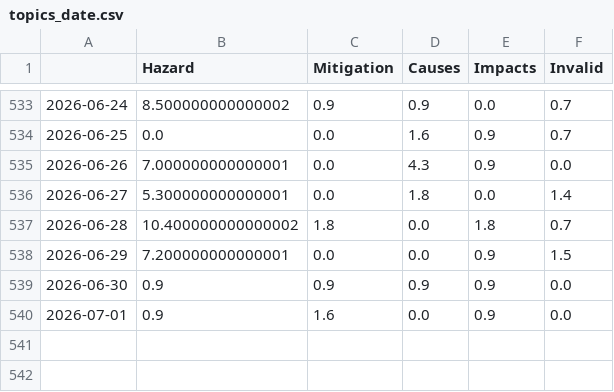
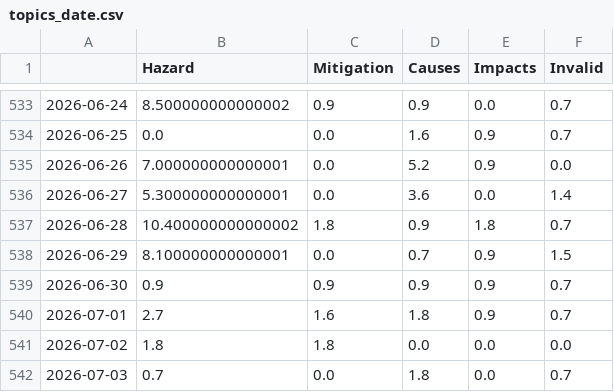
Before and after one commit to magaliekathrin-news/wildFire, a CSV file: csv/topics_date.csv, drawn as a sheet; only a part is shown, gaps mark what is left out.

```diff
--- a/csv/topics_date.csv
+++ b/csv/topics_date.csv
@@ -534,7 +534,9 @@
 2026-06-25,0.0,0.0,1.6,0.9,0.7
-2026-06-26,7.000000000000001,0.0,4.3,0.9,0.0
-2026-06-27,5.300000000000001,0.0,1.8,0.0,1.4
-2026-06-28,10.400000000000002,1.8,0.0,1.8,0.7
-2026-06-29,7.200000000000001,0.0,0.0,0.9,1.5
-2026-06-30,0.9,0.9,0.9,0.9,0.0
-2026-07-01,0.9,1.6,0.0,0.9,0.0
+2026-06-26,7.000000000000001,0.0,5.2,0.9,0.0
+2026-06-27,5.300000000000001,0.0,3.6,0.0,1.4
+2026-06-28,10.400000000000002,1.8,0.9,1.8,0.7
+2026-06-29,8.100000000000001,0.0,0.7,0.9,1.5
+2026-06-30,0.9,0.9,0.9,0.9,0.7
+2026-07-01,2.7,1.6,1.8,0.9,0.7
+2026-07-02,1.8,1.8,0.0,0.0,0.0
+2026-07-03,0.7,0.0,1.8,0.0,0.7
```
Also changed, not shown: 4 other files.
